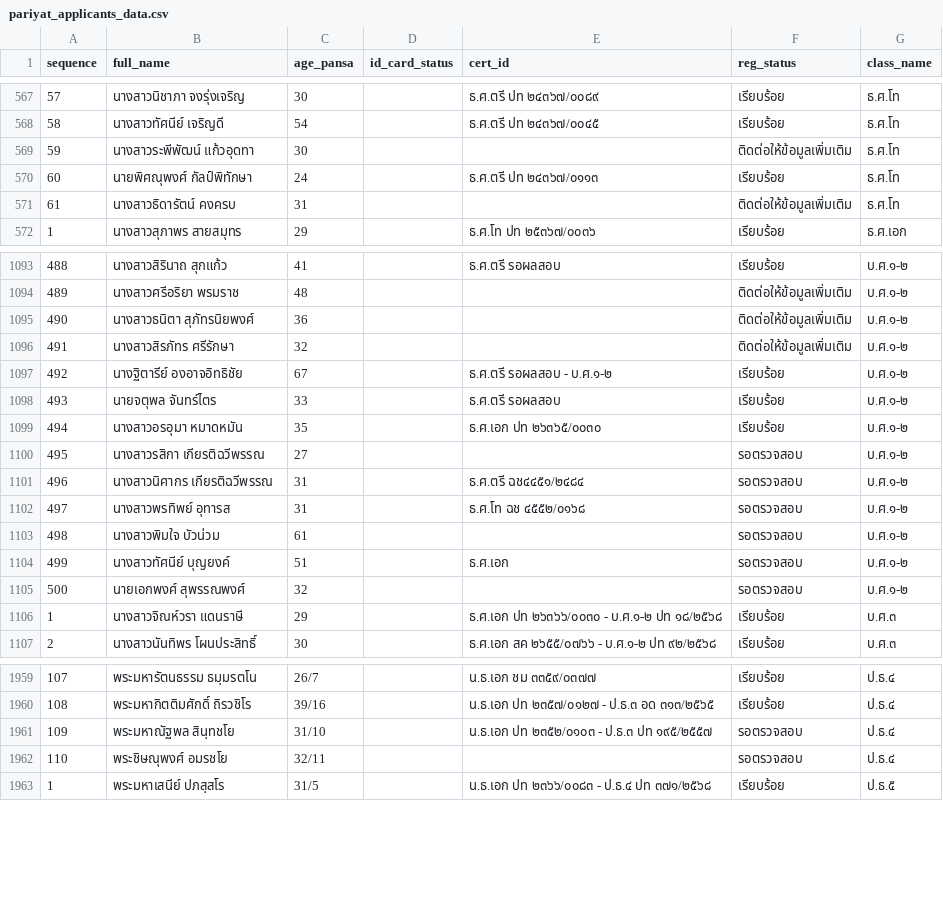
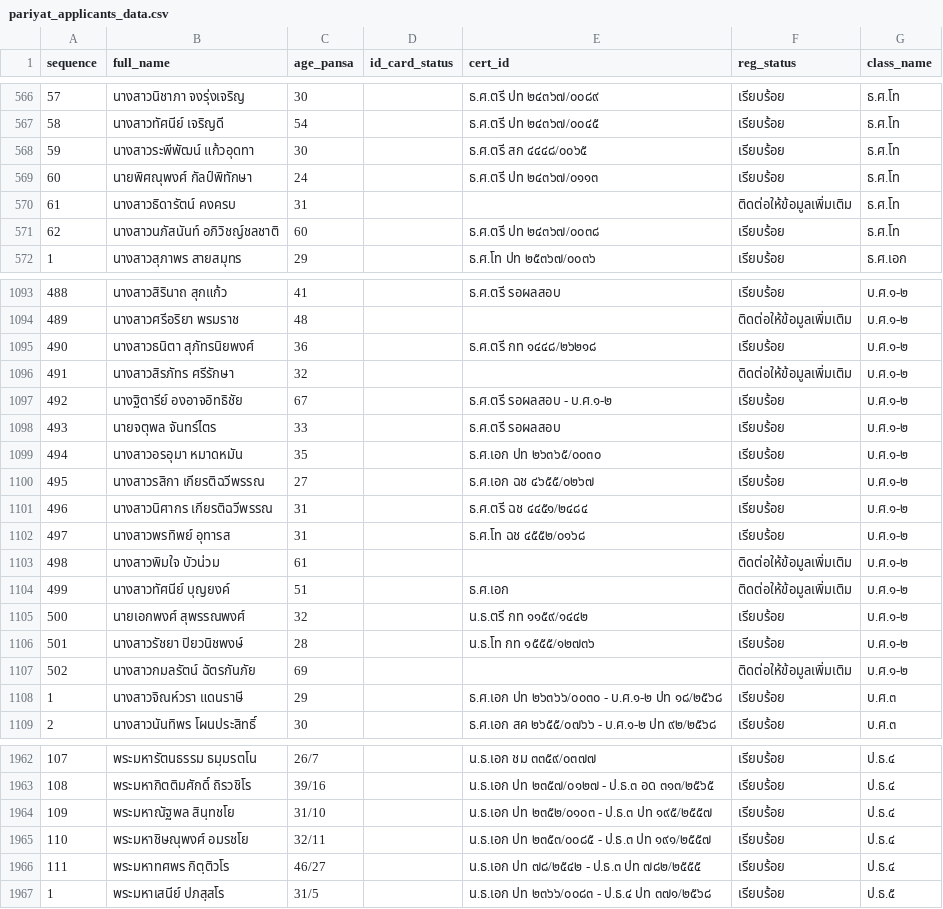
Before and after one commit to Kanjin22/pariyat-search-project, a CSV file: data/pariyat_applicants_data.csv, drawn as a sheet; only a part is shown, gaps mark what is left out; the diff covers the shown part only.

Commit message:
Update pariyat_applicants_data.csv

```diff
--- a/data/pariyat_applicants_data.csv
+++ b/data/pariyat_applicants_data.csv
@@ -568,5 +567,6 @@
 58,นางสาวทัศนีย์ เจริญดี,54,,ธ.ศ.ตรี ปท ๒๔๓๖๗/๐๐๔๕,เรียบร้อย,ธ.ศ.โท
-59,นางสาวระพีพัฒน์ แก้วอุดทา,30,,,ติดต่อให้ข้อมูลเพิ่มเติม,ธ.ศ.โท
+59,นางสาวระพีพัฒน์ แก้วอุดทา,30,,ธ.ศ.ตรี สก ๔๔๔๘/๐๐๖๕,เรียบร้อย,ธ.ศ.โท
 60,นายพิศณุพงศ์ กัลป์พิทักษา,24,,ธ.ศ.ตรี ปท ๒๔๓๖๗/๐๑๑๓,เรียบร้อย,ธ.ศ.โท
 61,นางสาวธิดารัตน์ คงครบ,31,,,ติดต่อให้ข้อมูลเพิ่มเติม,ธ.ศ.โท
+62,นางสาวนภัสนันท์ อภิวิชญ์ชลชาติ,60,,ธ.ศ.ตรี ปท ๒๔๓๖๗/๐๐๓๘,เรียบร้อย,ธ.ศ.โท
 1,นางสาวสุภาพร สายสมุทร,29,,ธ.ศ.โท ปท ๒๕๓๖๗/๐๐๓๖,เรียบร้อย,ธ.ศ.เอก
@@ -1094,3 +1094,3 @@
 489,นางสาวศรีอริยา พรมราช,48,,,ติดต่อให้ข้อมูลเพิ่มเติม,บ.ศ.๑-๒
-490,นางสาวธนิตา สุภัทรนิยพงศ์,36,,,ติดต่อให้ข้อมูลเพิ่มเติม,บ.ศ.๑-๒
+490,นางสาวธนิตา สุภัทรนิยพงศ์,36,,ธ.ศ.ตรี กท ๑๔๔๘/๒๖๒๑๘,เรียบร้อย,บ.ศ.๑-๒
 491,นางสาวสิรภัทร ศรีรักษา,32,,,ติดต่อให้ข้อมูลเพิ่มเติม,บ.ศ.๑-๒
@@ -1099,8 +1099,10 @@
 494,นางสาวอรอุมา หมาดหมัน,35,,ธ.ศ.เอก ปท ๒๖๓๖๕/๐๐๓๐,เรียบร้อย,บ.ศ.๑-๒
-495,นางสาวรสิกา เกียรติฉวีพรรณ,27,,,รอตรวจสอบ,บ.ศ.๑-๒
-496,นางสาวนิศากร เกียรติฉวีพรรณ,31,,ธ.ศ.ตรี ฉช๔๔๕๑/๒๔๘๔,รอตรวจสอบ,บ.ศ.๑-๒
-497,นางสาวพรทิพย์ อุทารส,31,,ธ.ศ.โท ฉช ๔๕๕๒/๐๑๖๘,รอตรวจสอบ,บ.ศ.๑-๒
-498,นางสาวพิมใจ บัวน่วม,61,,,รอตรวจสอบ,บ.ศ.๑-๒
-499,นางสาวทัศนีย์ บุญยงค์,51,,ธ.ศ.เอก,รอตรวจสอบ,บ.ศ.๑-๒
-500,นายเอกพงศ์ สุพรรณพงศ์,32,,,รอตรวจสอบ,บ.ศ.๑-๒
+495,นางสาวรสิกา เกียรติฉวีพรรณ,27,,ธ.ศ.เอก ฉช ๔๖๕๕/๐๒๖๗,เรียบร้อย,บ.ศ.๑-๒
+496,นางสาวนิศากร เกียรติฉวีพรรณ,31,,ธ.ศ.ตรี ฉช ๔๔๕๑/๒๔๘๔,เรียบร้อย,บ.ศ.๑-๒
+497,นางสาวพรทิพย์ อุทารส,31,,ธ.ศ.โท ฉช ๔๕๕๒/๐๑๖๘,เรียบร้อย,บ.ศ.๑-๒
+498,นางสาวพิมใจ บัวน่วม,61,,,ติดต่อให้ข้อมูลเพิ่มเติม,บ.ศ.๑-๒
+499,นางสาวทัศนีย์ บุญยงค์,51,,ธ.ศ.เอก,ติดต่อให้ข้อมูลเพิ่มเติม,บ.ศ.๑-๒
+500,นายเอกพงศ์ สุพรรณพงศ์,32,,น.ธ.ตรี กท ๑๑๕๙/๑๔๔๒,เรียบร้อย,บ.ศ.๑-๒
+501,นางสาวรัชยา ปิยวนิชพงษ์,28,,น.ธ.โท กท ๑๕๕๕/๑๒๗๓๖,เรียบร้อย,บ.ศ.๑-๒
+502,นางสาวกมลรัตน์ ฉัตรกันภัย,69,,,ติดต่อให้ข้อมูลเพิ่มเติม,บ.ศ.๑-๒
 1,นางสาวจิณห์วรา แดนราษี,29,,ธ.ศ.เอก ปท ๒๖๓๖๖/๐๐๓๐ - บ.ศ.๑-๒ ปท ๑๘/๒๕๖๘,เรียบร้อย,บ.ศ.๓
@@ -1960,4 +1963,5 @@
 108,พระมหากิตติมศักดิ์ ถิรวชิโร,39/16,,น.ธ.เอก ปท ๒๓๕๗/๐๑๒๗ - ป.ธ.๓ อด ๓๑๓/๒๕๖๕,เรียบร้อย,ป.ธ.๔
-109,พระมหาณัฐพล สินฺทชโย,31/10,,น.ธ.เอก ปท ๒๓๕๒/๐๑๐๓ - ป.ธ.๓ ปท ๑๙๕/๒๕๕๗,รอตรวจสอบ,ป.ธ.๔
-110,พระชิษณุพงศ์ อมรชโย,32/11,,,รอตรวจสอบ,ป.ธ.๔
+109,พระมหาณัฐพล สินฺทชโย,31/10,,น.ธ.เอก ปท ๒๓๕๒/๐๑๐๓ - ป.ธ.๓ ปท ๑๙๕/๒๕๕๗,เรียบร้อย,ป.ธ.๔
+110,พระมหาชิษณุพงศ์ อมรชโย,32/11,,น.ธ.เอก ปท ๒๓๕๓/๐๐๘๕ - ป.ธ.๓ ปท ๑๙๑/๒๕๕๗,เรียบร้อย,ป.ธ.๔
+111,พระมหาทศพร กิตฺติวโร,46/27,,น.ธ.เอก ปท ๗๘/๒๕๔๒ - ป.ธ.๓ ปท ๗๘๒/๒๕๕๕,เรียบร้อย,ป.ธ.๔
 1,พระมหาเสนีย์ ปภสฺสโร,31/5,,น.ธ.เอก ปท ๒๓๖๖/๐๐๘๓ - ป.ธ.๔ ปท ๓๗๑/๒๕๖๘,เรียบร้อย,ป.ธ.๕
```
Also changed, not shown: 1 added row, 1 removed row and 5 edited cells elsewhere in this file.
